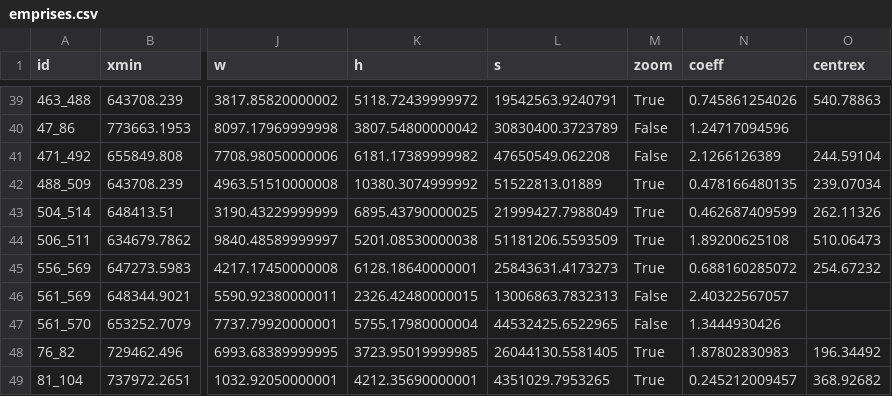
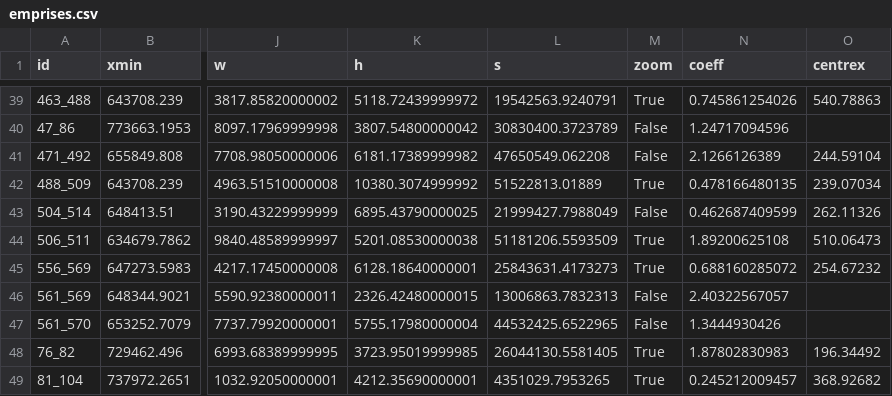
Before and after one commit to sarahcab/sarahcab.github.io, a CSV file: tves/atlas_synergie/data/emprises.csv, drawn as a sheet; only a part is shown, gaps mark what is left out; the diff names each change by its address in the sheet, - before the commit and + after, or states it on an @@ line.

```diff
--- a/tves/atlas_synergie/data/emprises.csv
+++ b/tves/atlas_synergie/data/emprises.csv
-M43 (zoom): True
+M43 (zoom): False
```
Also changed, not shown: 4 other files.
